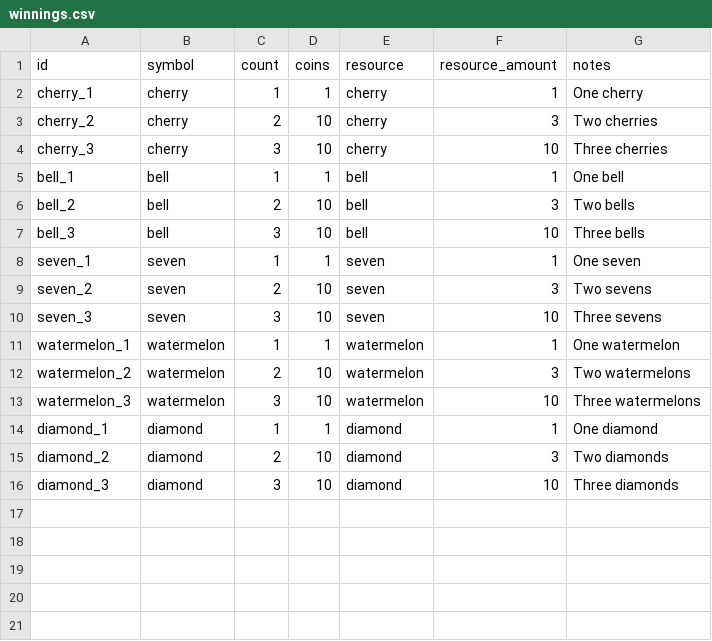
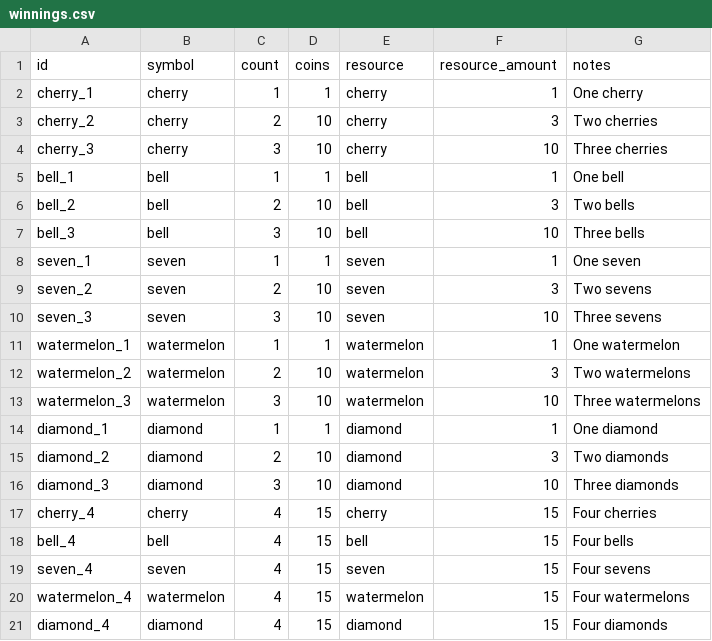
Before and after one commit to SorenKronborg/CasinoSlots, a CSV file: resources/slot/winnings.csv, drawn as a sheet; the diff names each change by its address in the sheet, - before the commit and + after, or states it on an @@ line.

```diff
--- a/resources/slot/winnings.csv
+++ b/resources/slot/winnings.csv
+row 17: cherry_4 | cherry | 4 | 15 | cherry | 15 | Four cherries
+row 18: bell_4 | bell | 4 | 15 | bell | 15 | Four bells
+row 19: seven_4 | seven | 4 | 15 | seven | 15 | Four sevens
+row 20: watermelon_4 | watermelon | 4 | 15 | watermelon | 15 | Four watermelons
+row 21: diamond_4 | diamond | 4 | 15 | diamond | 15 | Four diamonds
```
Also changed, not shown: 15 other files.
